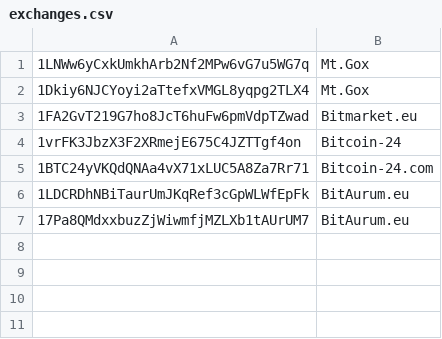
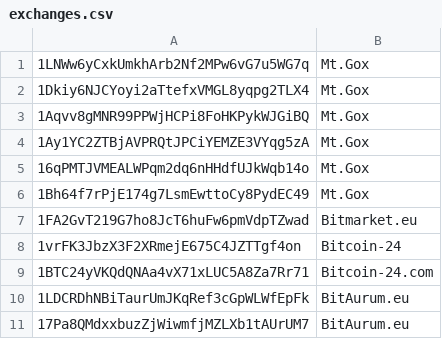
Before and after one commit to edeguine/bitiodine, a CSV file: classifier/Lists/exchanges.csv, drawn as a sheet.

Commit message:
Lists updated + fixes

```diff
--- a/classifier/Lists/exchanges.csv
+++ b/classifier/Lists/exchanges.csv
@@ -2,2 +2,6 @@
 1Dkiy6NJCYoyi2aTtefxVMGL8yqpg2TLX4,Mt.Gox
+1Aqvv8gMNR99PPWjHCPi8FoHKPykWJGiBQ,Mt.Gox
+1Ay1YC2ZTBjAVPRQtJPCiYEMZE3VYqg5zA,Mt.Gox
+16qPMTJVMEALWPqm2dq6nHHdfUJkWqb14o,Mt.Gox
+1Bh64f7rPjE174g7LsmEwttoCy8PydEC49,Mt.Gox
 1FA2GvT219G7ho8JcT6huFw6pmVdpTZwad,Bitmarket.eu
```
Also changed, not shown: 3 other files.
